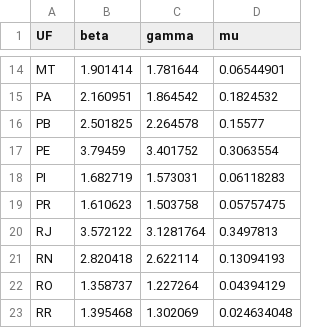
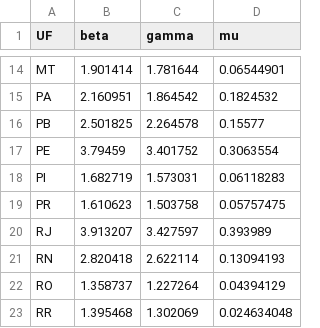
Before and after one commit to enprocovidufsj/ESTUDOCOVID19, a CSV file: param_ga.csv, drawn as a sheet; only a part is shown, gaps mark what is left out.

```diff
--- a/param_ga.csv
+++ b/param_ga.csv
@@ -19,3 +19,3 @@ PI,1.682719,1.573031,0.06118283
 PR,1.610623,1.503758,0.05757475
-RJ,3.572122,3.1281764,0.3497813
+RJ,3.913207,3.427597,0.393989
 RN,2.820418,2.622114,0.13094193
```
Also changed, not shown: 1 other file.
